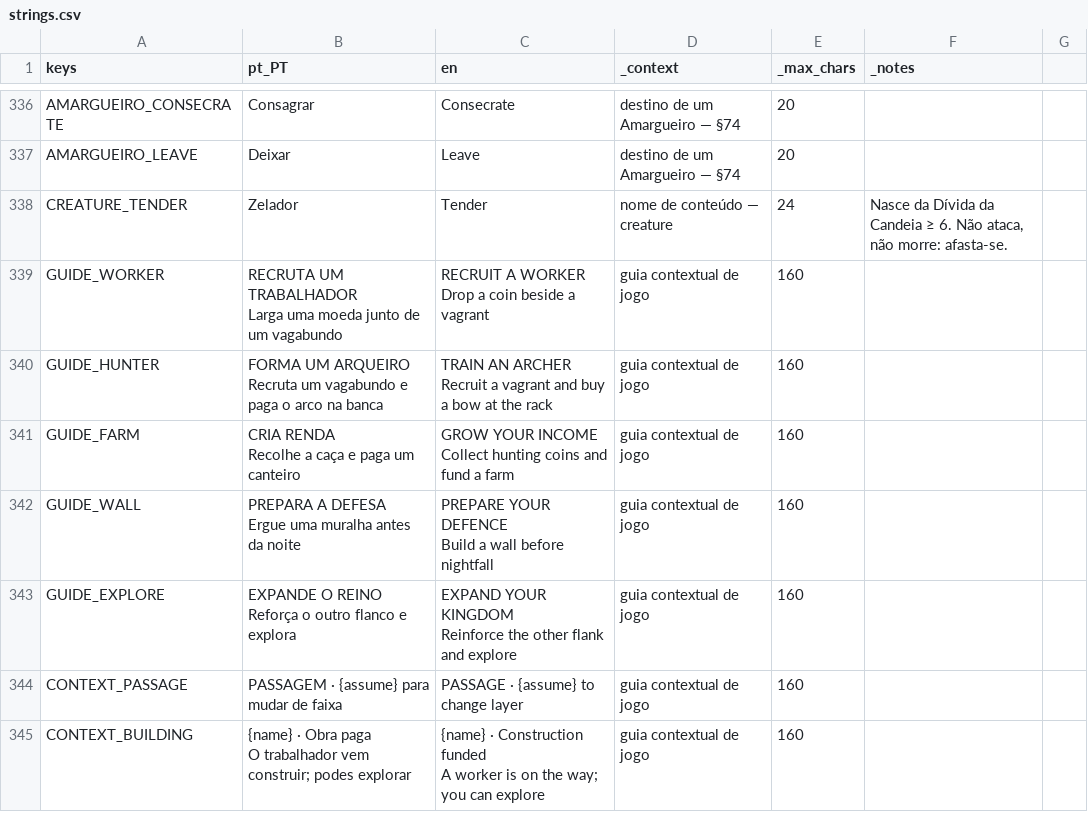
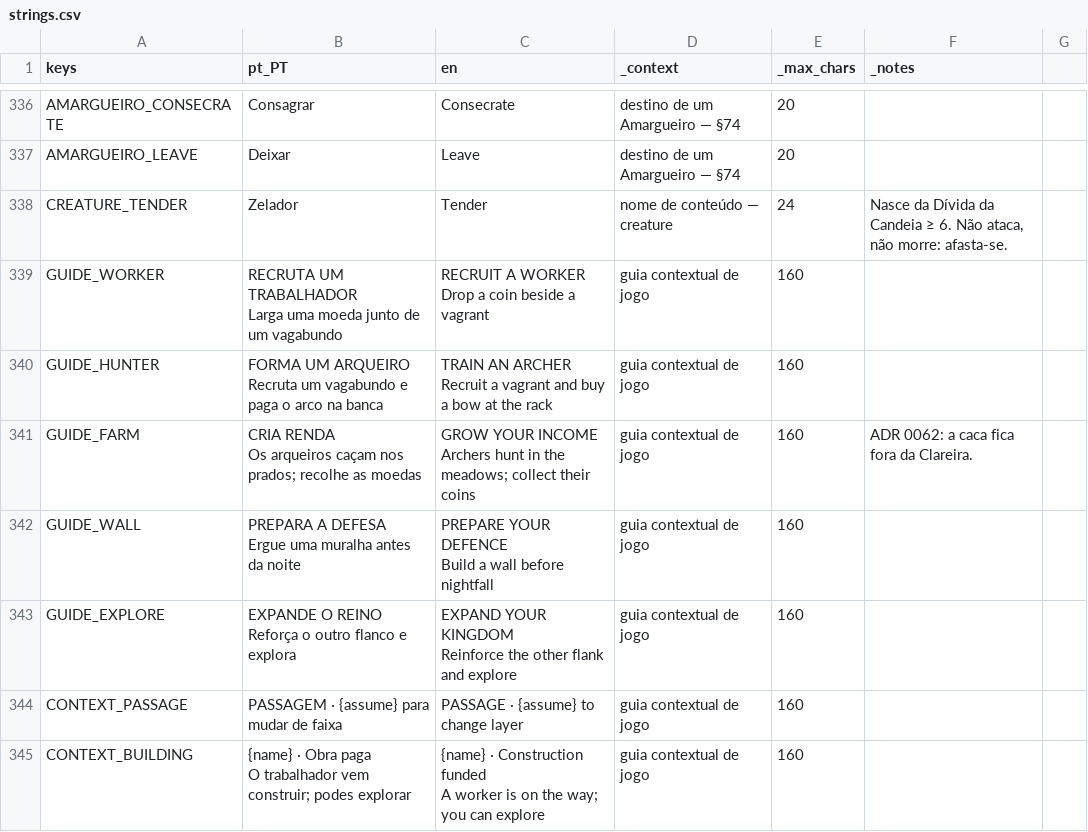
Before and after one commit to henriquecoding/empire, a CSV file: data/i18n/strings.csv, drawn as a sheet; only a part is shown, gaps mark what is left out.

```diff
--- a/data/i18n/strings.csv
+++ b/data/i18n/strings.csv
@@ -554,5 +554,5 @@ Recruta um vagabundo e paga o arco na banca","TRAIN AN ARCHER
 Recruit a vagrant and buy a bow at the rack",guia contextual de jogo,160,
-GUIDE_FARM,"CRIA RENDA
-Recolhe a caça e paga um canteiro","GROW YOUR INCOME
-Collect hunting coins and fund a farm",guia contextual de jogo,160,
+GUIDE_FARM,"CRIA RENDA
+Os arqueiros caçam nos prados; recolhe as moedas","GROW YOUR INCOME
+Archers hunt in the meadows; collect their coins",guia contextual de jogo,160,ADR 0062: a caca fica fora da Clareira.
 GUIDE_WALL,"PREPARA A DEFESA
```
Also changed, not shown: data/source/wildlife.csv, 37 other files.
